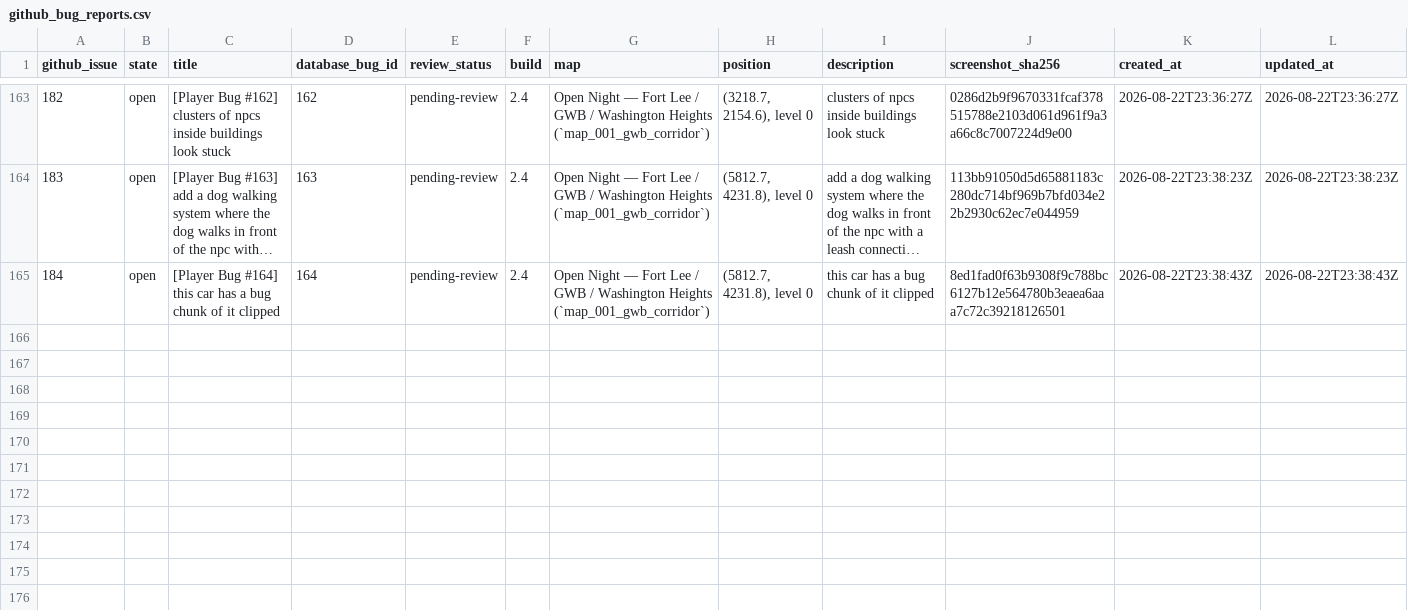
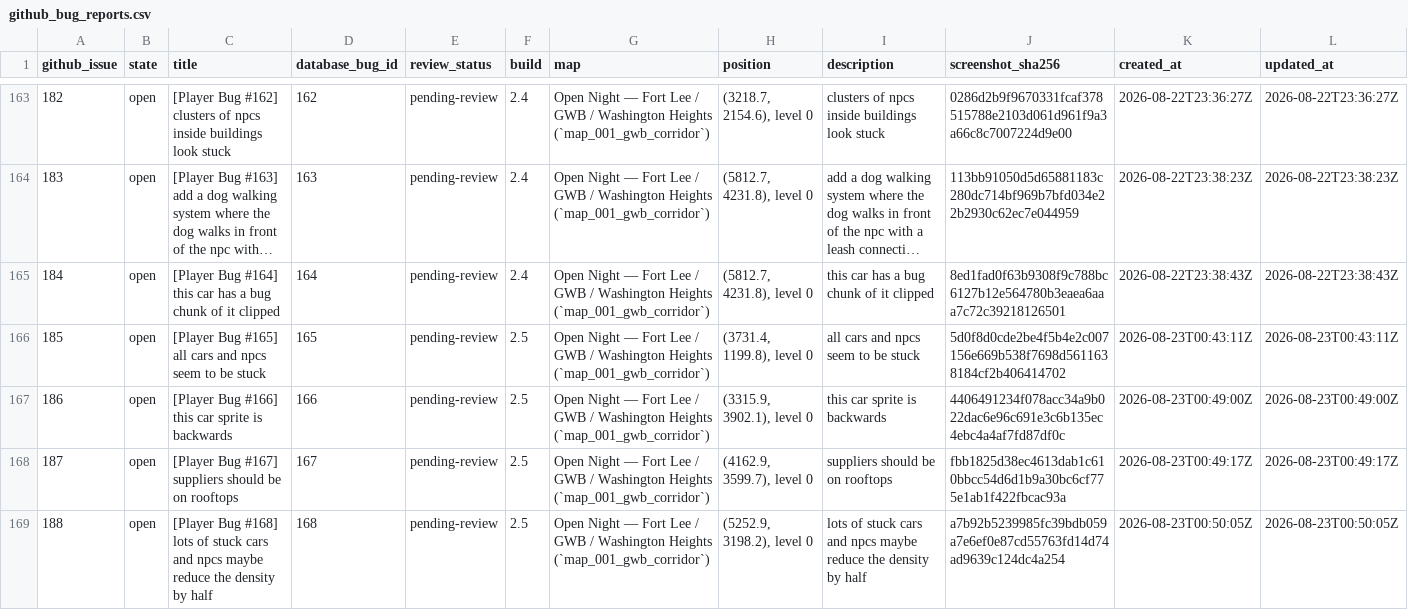
Before and after one commit to goodnighthawk/Open-Night, a CSV file: feedback/next_version/github_bug_reports.csv, drawn as a sheet; only a part is shown, gaps mark what is left out; long unchanged cells end in …; rows hold the shown columns only; the diff covers the shown part only; the diff names each change by its address in the sheet, - before the commit and + after, or states it on an @@ line.

Commit message:
Release Open Night v2.8

```diff
--- a/feedback/next_version/github_bug_reports.csv
+++ b/feedback/next_version/github_bug_reports.csv
+row 166: 185 | open | [Player Bug #165] all cars and npcs seem to be stuck | 165 | pending-review | 2.5 | Open Night — Fort Lee / GWB / Washington Heights (`map_001_gwb_corridor`) | (3731.4, 1199.8), level 0 | all cars and npcs seem to be stuck | 5d0f8d0cde2be4f5b4e2c007156e669b538f7698d5611638184cf2b406414702 | 2026-08-23T00:43:11Z | 2026-08-23T00:43:11Z
+row 167: 186 | open | [Player Bug #166] this car sprite is backwards | 166 | pending-review | 2.5 | Open Night — Fort Lee / GWB / Washington Heights (`map_001_gwb_corridor`) | (3315.9, 3902.1), level 0 | this car sprite is backwards | 4406491234f078acc34a9b022dac6e96c691e3c6b135ec4ebc4a4af7fd87df0c | 2026-08-23T00:49:00Z | 2026-08-23T00:49:00Z
+row 168: 187 | open | [Player Bug #167] suppliers should be on rooftops | 167 | pending-review | 2.5 | Open Night — Fort Lee / GWB / Washington Heights (`map_001_gwb_corridor`) | (4162.9, 3599.7), level 0 | suppliers should be on rooftops | fbb1825d38ec4613dab1c610bbcc54d6d1b9a30bc6cf775e1ab1f422fbcac93a | 2026-08-23T00:49:17Z | 2026-08-23T00:49:17Z
+row 169: 188 | open | [Player Bug #168] lots of stuck cars and npcs maybe reduce the density by half | 168 | pending-review | 2.5 | Open Night — Fort Lee / GWB / Washington Heights (`map_001_gwb_corridor`) | (5252.9, 3198.2), level 0 | lots of stuck cars and npcs maybe reduce the density by half | a7b92b5239985fc39bdb059a7e6ef0e87cd55763fd14d74ad9639c124dc4a254 | 2026-08-23T00:50:05Z | 2026-08-23T00:50:05Z
```
Also changed, not shown: 4 added rows elsewhere in this file, server_config.csv, 30 other files.
